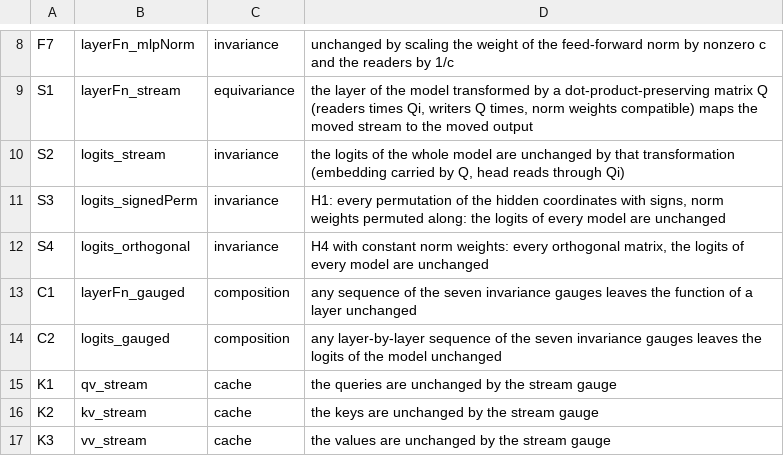
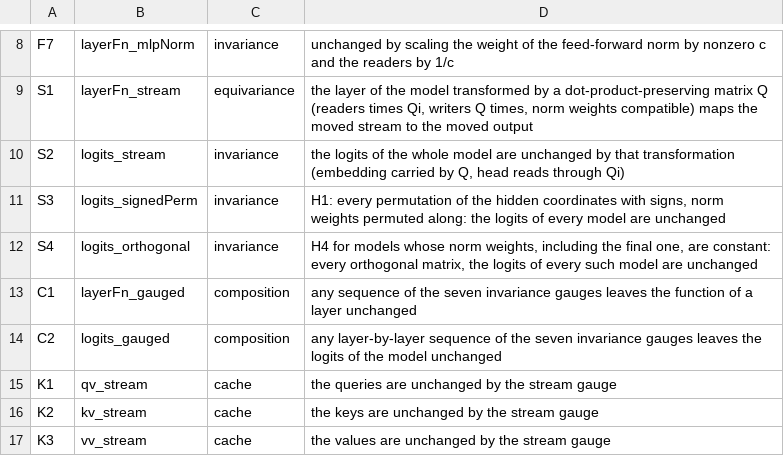
Before and after one commit to metavacua/lm-normal-form, a TSV file: batches/0021/claims21.tsv, drawn as a sheet; only a part is shown, gaps mark what is left out; the diff covers the shown part only.

```diff
--- a/batches/0021/claims21.tsv
+++ b/batches/0021/claims21.tsv
@@ -11,3 +11,3 @@ S2	logits_stream	invariance	the logits of the whole model are unchanged by that
 S3	logits_signedPerm	invariance	H1: every permutation of the hidden coordinates with signs, norm weights permuted along: the logits of every model are unchanged
-S4	logits_orthogonal	invariance	H4 with constant norm weights: every orthogonal matrix, the logits of every model are unchanged
+S4	logits_orthogonal	invariance	H4 for models whose norm weights, including the final one, are constant: every orthogonal matrix, the logits of every such model are unchanged
 C1	layerFn_gauged	composition	any sequence of the seven invariance gauges leaves the function of a layer unchanged
```
Also changed, not shown: 6 removed rows and 22 edited cells elsewhere in this file, 26 other files.
